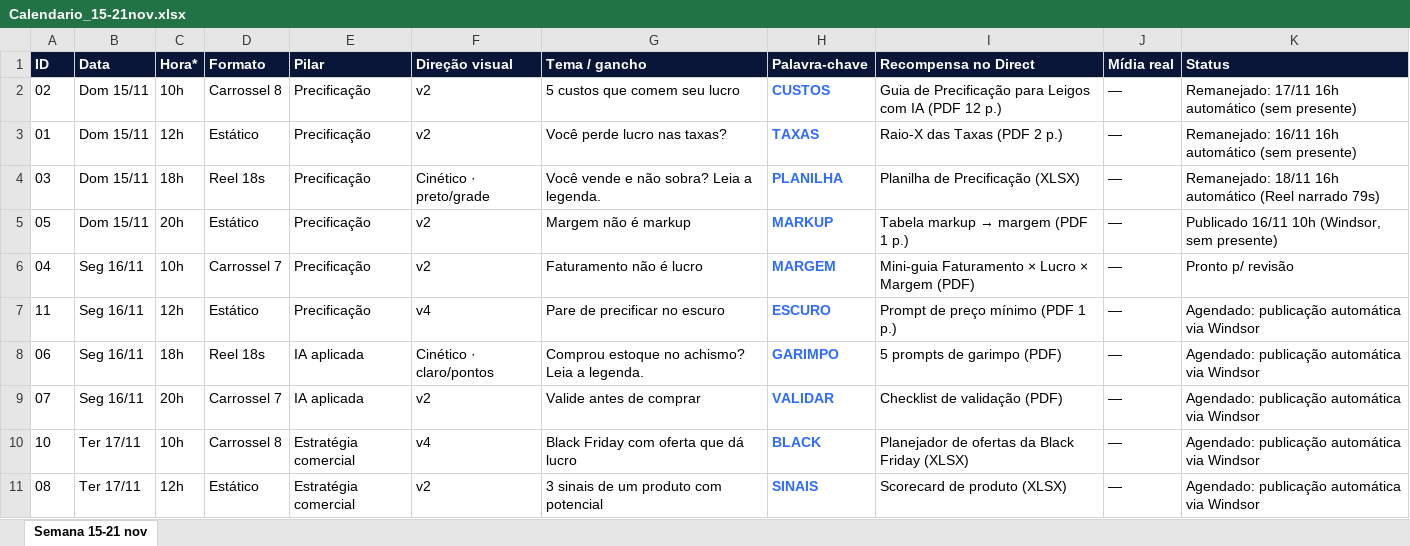
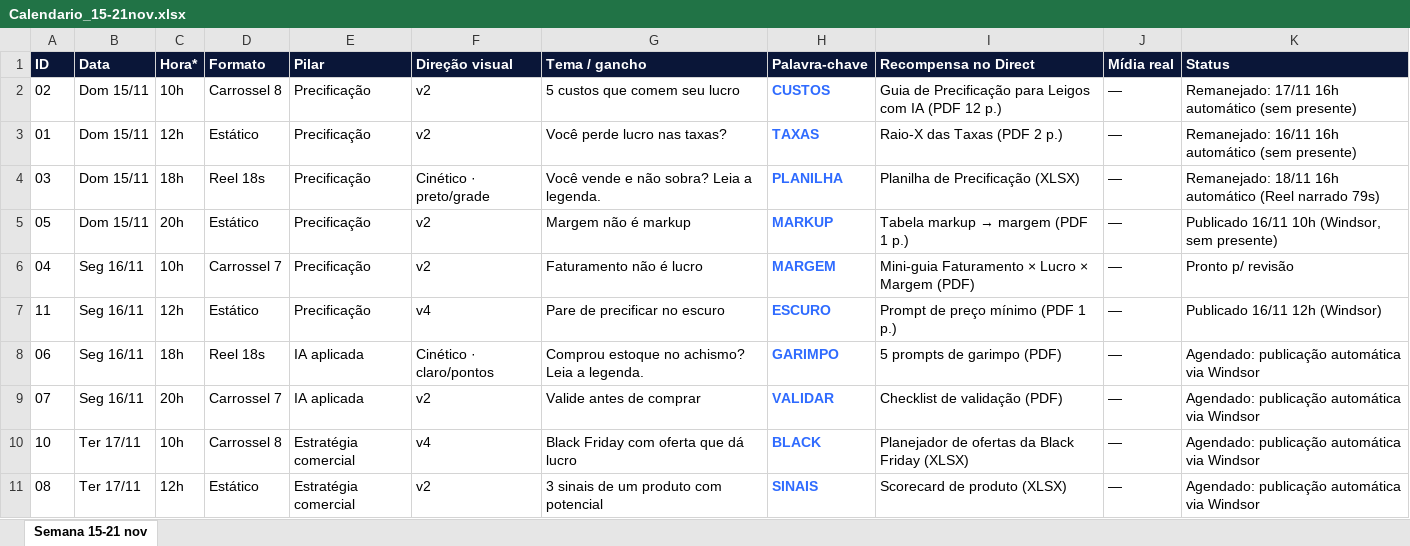
Before and after one commit to augustosilvap-ops/playtimeguitarshop, an Excel workbook: augusto/editorial/Calendario_15-21nov.xlsx, sheet Semana 15-21 nov, drawn as a sheet; only a part is shown; values as stored, in another font and other column widths than the file's, no borders; the diff names each change by its address in the sheet, - before the commit and + after, or states it on an @@ line.

```diff
--- a/augusto/editorial/Calendario_15-21nov.xlsx (sheet Semana 15-21 nov)
+++ b/augusto/editorial/Calendario_15-21nov.xlsx (sheet Semana 15-21 nov)
-K7 (Status): Agendado: publicação automática via Windsor
+K7 (Status): Publicado 16/11 12h (Windsor)
```
Also changed, not shown: 3 other files.
